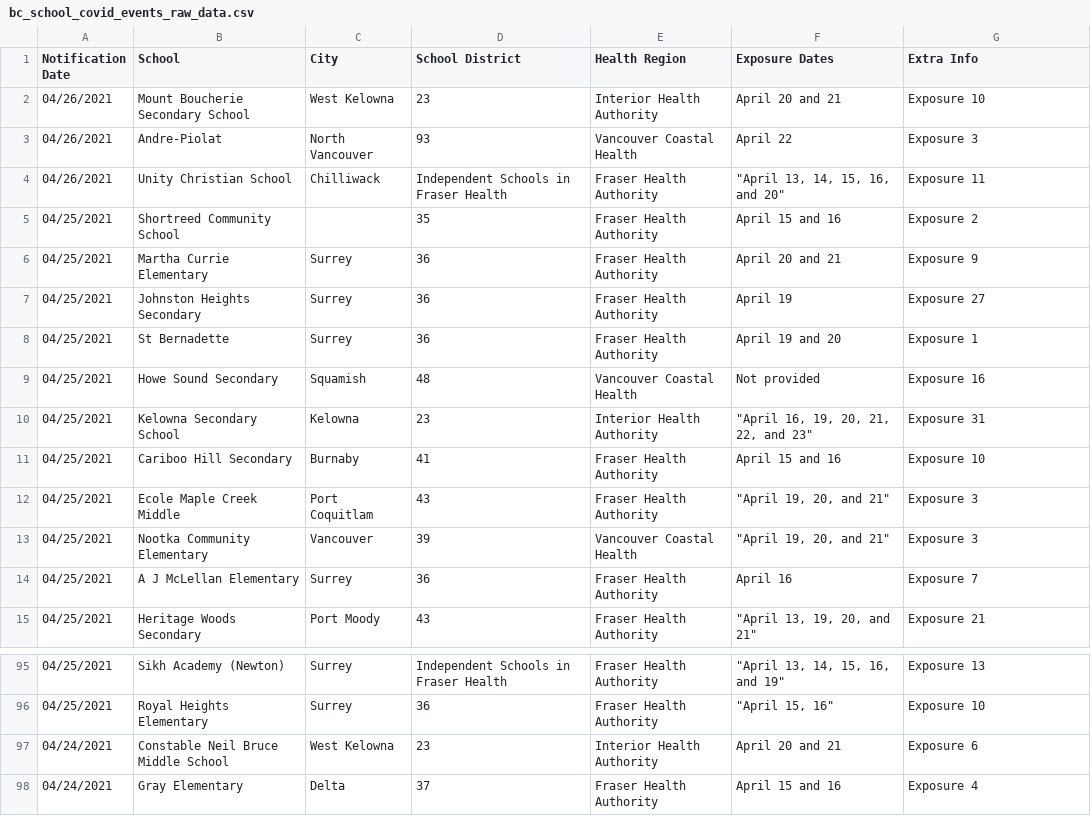
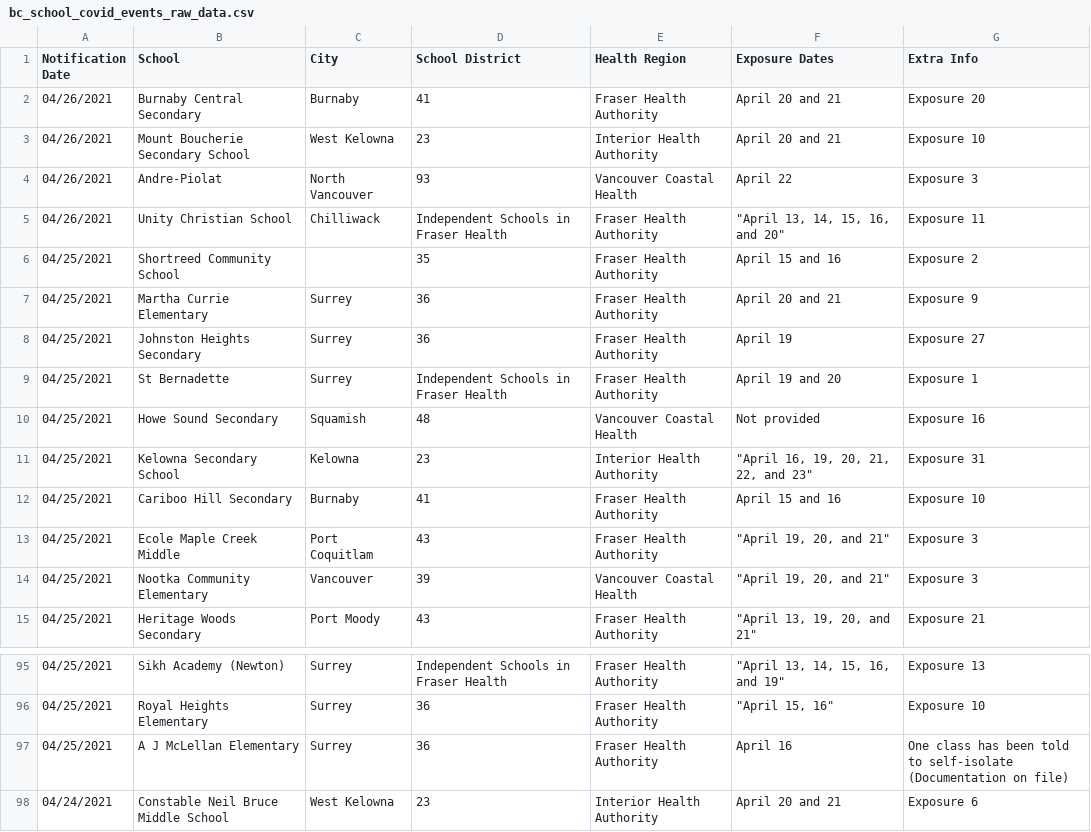
Before and after one commit to spod/bcschoolscoviddata, a CSV file: data/bc_school_covid_events_raw_data.csv, drawn as a sheet; only a part is shown, gaps mark what is left out; the shorter side is filled out with more unchanged rows.

```diff
--- a/data/bc_school_covid_events_raw_data.csv
+++ b/data/bc_school_covid_events_raw_data.csv
@@ -1,2 +1,3 @@
 Notification Date,School,City,School District,Health Region,Exposure Dates,Extra Info
+04/26/2021,Burnaby Central Secondary,Burnaby,41,Fraser Health Authority,April 20 and 21,Exposure 20
 04/26/2021,Mount Boucherie Secondary School,West Kelowna,23,Interior Health Authority,April 20 and 21,Exposure 10
@@ -7,3 +8,3 @@ Notification Date,School,City,School District,Health Region,Exposure Dates,Extra
 04/25/2021,Johnston Heights Secondary,Surrey,36,Fraser Health Authority,April 19,Exposure 27
-04/25/2021,St Bernadette,Surrey,36,Fraser Health Authority,April 19 and 20,Exposure 1
+04/25/2021,St Bernadette,Surrey,Independent Schools in Fraser Health,Fraser Health Authority,April 19 and 20,Exposure 1
 04/25/2021,Howe Sound Secondary,Squamish,48,Vancouver Coastal Health,Not provided,Exposure 16
@@ -13,3 +14,2 @@ Notification Date,School,City,School District,Health Region,Exposure Dates,Extra
 04/25/2021,Nootka Community Elementary,Vancouver,39,Vancouver Coastal Health,"""April 19, 20, and 21""",Exposure 3
-04/25/2021,A J McLellan Elementary,Surrey,36,Fraser Health Authority,April 16,Exposure 7
 04/25/2021,Heritage Woods Secondary,Port Moody,43,Fraser Health Authority,"""April 13, 19, 20, and 21""",Exposure 21
@@ -96,2 +96,3 @@ Notification Date,School,City,School District,Health Region,Exposure Dates,Extra
 04/25/2021,Royal Heights Elementary,Surrey,36,Fraser Health Authority,"""April 15, 16""",Exposure 10
+04/25/2021,A J McLellan Elementary,Surrey,36,Fraser Health Authority,April 16,One class has been told to self-isolate (Documentation on file)
 04/24/2021,Constable Neil Bruce Middle School,West Kelowna,23,Interior Health Authority,April 20 and 21,Exposure 6
```
Also changed, not shown: data/leaderboard.csv, data/raw_data.csv.
